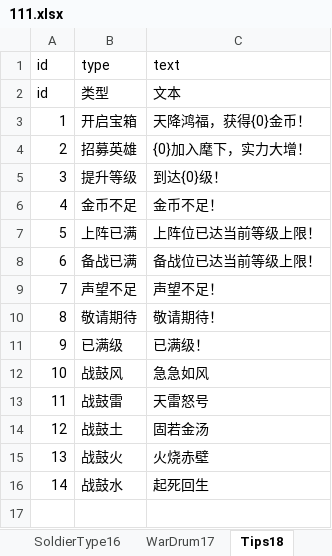
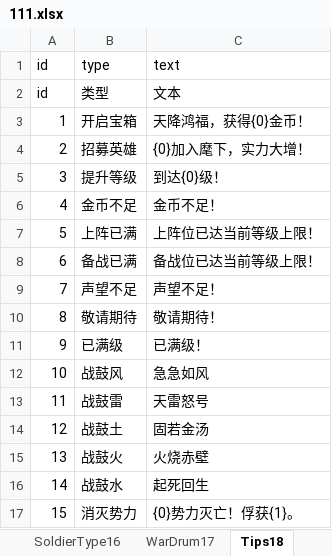
Before and after one commit to MiYanLiang/GameCommon, an Excel workbook: Conversion/AutoChangeJson/datasrc/111.xlsx, sheet Tips18, drawn as a sheet; values as stored, in another font and other column widths than the file's, no borders; the diff names each change by its address in the sheet, - before the commit and + after, or states it on an @@ line.

Commit message:
增加提示文本

```diff
--- a/Conversion/AutoChangeJson/datasrc/111.xlsx (sheet Tips18)
+++ b/Conversion/AutoChangeJson/datasrc/111.xlsx (sheet Tips18)
+row 17: 15 | 消灭势力 | {0}势力灭亡！俘获{1}。
```
